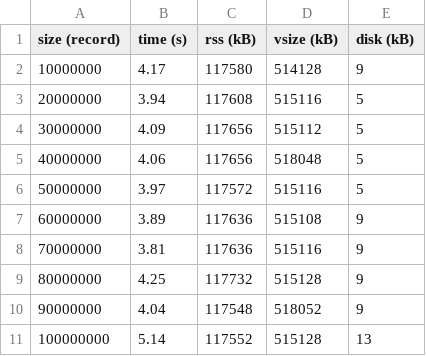
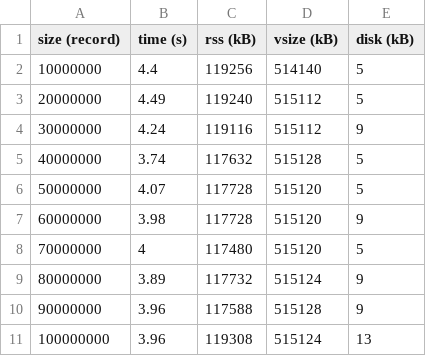
Before and after one commit to Nhat-Thanh/CS523, a CSV file: LSM_tree/sheet/lsm_insert.csv, drawn as a sheet; only a part is shown; the diff covers the shown part only.

Commit message:
commit sheet files

```diff
--- a/LSM_tree/sheet/lsm_insert.csv
+++ b/LSM_tree/sheet/lsm_insert.csv
@@ -1,11 +1,11 @@
 size (record), time (s), rss (kB), vsize (kB), disk (kB)
-10000000,4.17, 117580,514128,9
-20000000,3.94, 117608,515116,5
-30000000,4.09, 117656,515112,5
-40000000,4.06, 117656,518048,5
-50000000,3.97, 117572,515116,5
-60000000,3.89, 117636,515108,9
-70000000,3.81, 117636,515116,9
-80000000,4.25, 117732,515128,9
-90000000,4.04, 117548,518052,9
-100000000,5.14, 117552,515128,13
+10000000,4.4, 119256,514140,5
+20000000,4.49, 119240,515112,5
+30000000,4.24, 119116,515112,9
+40000000,3.74, 117632,515128,5
+50000000,4.07, 117728,515120,5
+60000000,3.98, 117728,515120,9
+70000000,4, 117480,515120,5
+80000000,3.89, 117732,515124,9
+90000000,3.96, 117588,515128,9
+100000000,3.96, 119308,515124,13
```
Also changed, not shown: 133 edited cells elsewhere in this file.
